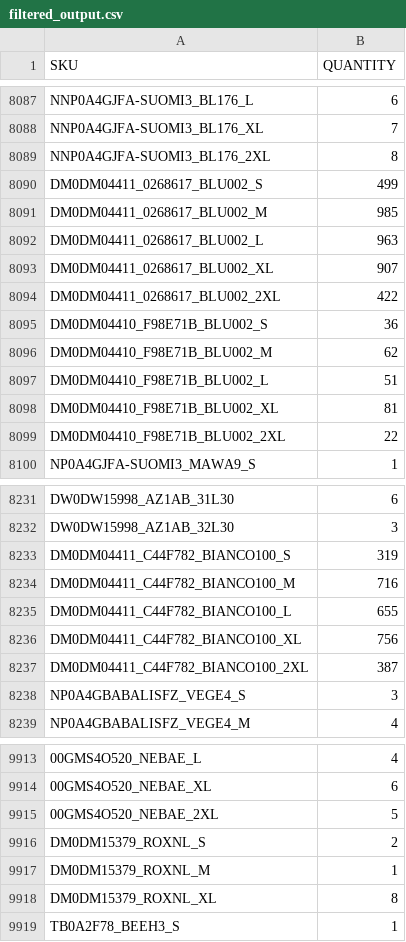
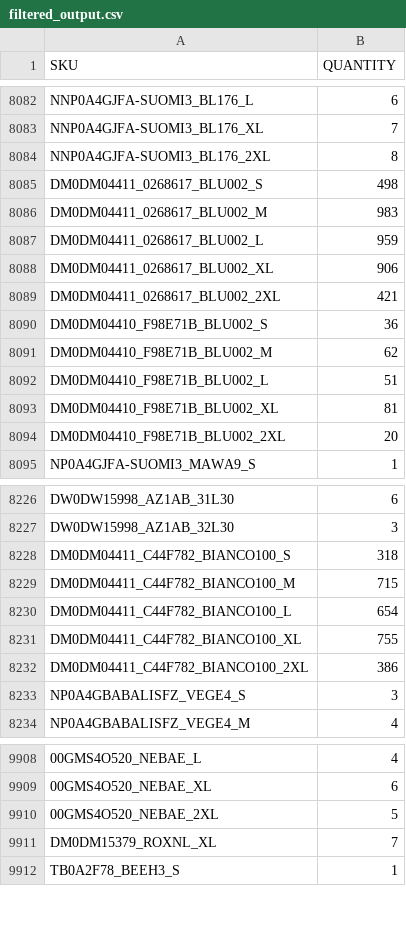
Before and after one commit to Camarolli9979797/wp_all_import, a CSV file: filtered_output.csv, drawn as a sheet; only a part is shown, gaps mark what is left out; removed rows and columns are numbered as before the commit, all else as after; the diff covers the shown part only; the diff names each change by its address in the sheet, - before the commit and + after, or states it on an @@ line.

Commit message:
Updated CSV following transformation with combo.py and brand.py

```diff
--- a/filtered_output.csv
+++ b/filtered_output.csv
-B8085 (QUANTITY): 499
+B8085 (QUANTITY): 498
-B8086 (QUANTITY): 985
+B8086 (QUANTITY): 983
-B8087 (QUANTITY): 963
+B8087 (QUANTITY): 959
-B8088 (QUANTITY): 907
+B8088 (QUANTITY): 906
-B8089 (QUANTITY): 422
+B8089 (QUANTITY): 421
-B8094 (QUANTITY): 22
+B8094 (QUANTITY): 20
-B8228 (QUANTITY): 319
+B8228 (QUANTITY): 318
-B8229 (QUANTITY): 716
+B8229 (QUANTITY): 715
-B8230 (QUANTITY): 655
+B8230 (QUANTITY): 654
-B8231 (QUANTITY): 756
+B8231 (QUANTITY): 755
-B8232 (QUANTITY): 387
+B8232 (QUANTITY): 386
-row 9916: DM0DM15379_ROXNL_S | 2
-row 9917: DM0DM15379_ROXNL_M | 1
-B9911 (QUANTITY): 8
+B9911 (QUANTITY): 7
```
Also changed, not shown: 1 added row, 13 removed rows, 54 moved rows and 77 edited cells elsewhere in this file.
